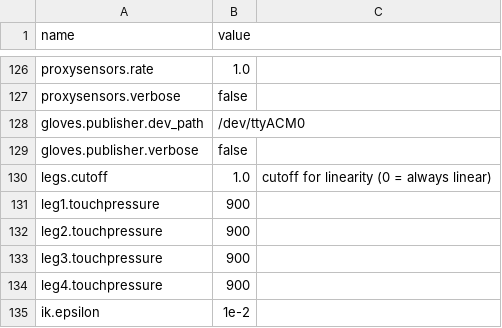
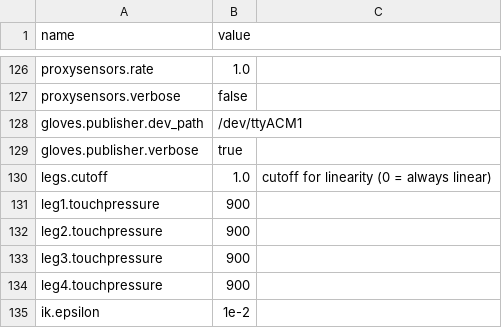
Before and after one commit to wmacevoy/grit, a CSV file: setup/config.csv, drawn as a sheet; only a part is shown, gaps mark what is left out.

```diff
--- a/setup/config.csv
+++ b/setup/config.csv
@@ -128,4 +128,4 @@ proxysensors.rate,1.0
 proxysensors.verbose,false
-gloves.publisher.dev_path,"/dev/ttyACM0"
-gloves.publisher.verbose,"false"
+gloves.publisher.dev_path,"/dev/ttyACM1"
+gloves.publisher.verbose,"true"
 legs.cutoff,1.0,cutoff for linearity (0 = always linear)
```
